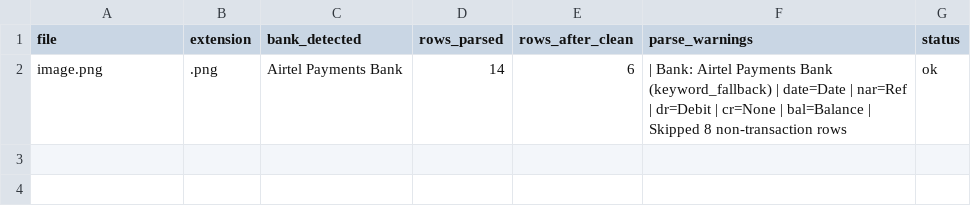
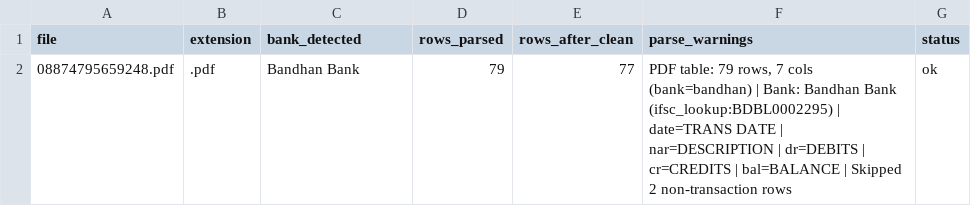
Before and after one commit to amogh-herle/STARDUST_CRUSADERS, a CSV file: phase6/tester/ingestion_report.csv, drawn as a sheet.

```diff
--- a/phase6/tester/ingestion_report.csv
+++ b/phase6/tester/ingestion_report.csv
@@ -1,2 +1,2 @@
 file,extension,bank_detected,rows_parsed,rows_after_clean,parse_warnings,status
-image.png,.png,Airtel Payments Bank,14,6, | Bank: Airtel Payments Bank (keyword_fallback) | date=Date | nar=Ref | dr=Debit | cr=None | bal=Balance | Skipped 8 non-transaction rows,ok
+08874795659248.pdf,.pdf,Bandhan Bank,79,77,"PDF table: 79 rows, 7 cols (bank=bandhan) | Bank: Bandhan Bank (ifsc_lookup:BDBL0002295) | date=TRANS DATE | nar=DESCRIPTION | dr=DEBITS | cr=CREDITS | bal=BALANCE | Skipped 2 non-transaction rows",ok
```
Also changed, not shown: 18 other files.
